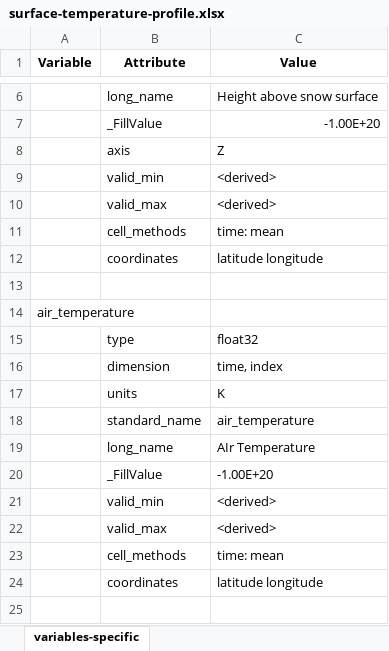
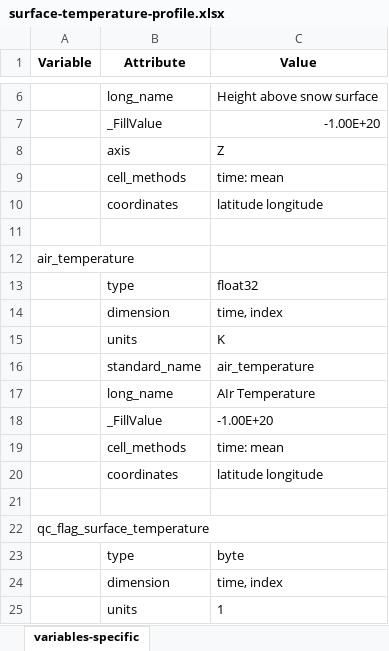
Before and after one commit to heatherguy/ace-ceda-master, an Excel workbook: specific_variables/surface-temperature-profile.xlsx, sheet variables-specific, drawn as a sheet; only a part is shown, gaps mark what is left out; the shorter side is filled out with more unchanged rows; values as stored, in another font and other column widths than the file's, no borders; the diff names each change by its address in the sheet, - before the commit and + after, or states it on an @@ line.

```diff
--- a/specific_variables/surface-temperature-profile.xlsx (sheet variables-specific)
+++ b/specific_variables/surface-temperature-profile.xlsx (sheet variables-specific)
-row 9:  | valid_min | <derived>
-row 10:  | valid_max | <derived>
-row 21:  | valid_min | <derived>
-row 22:  | valid_max | <derived>
```
Also changed, not shown: specific_variables/aerosol-concentration.xlsx, specific_variables/skin-temperature.xlsx, 11 other files.
